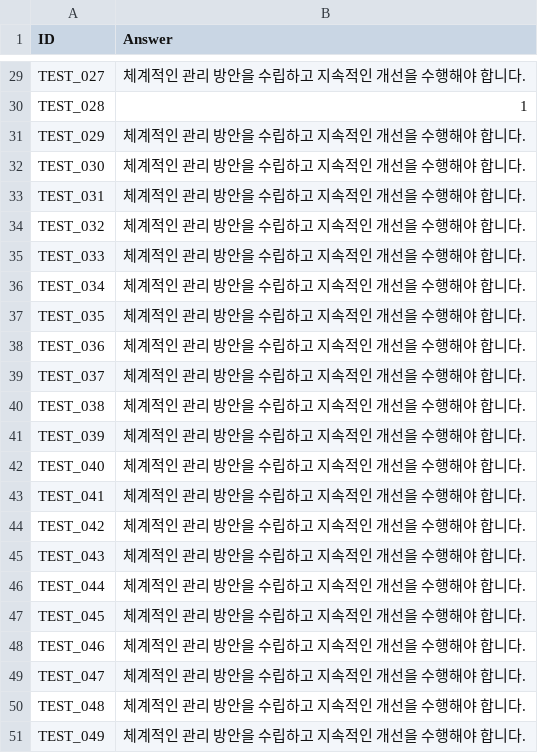
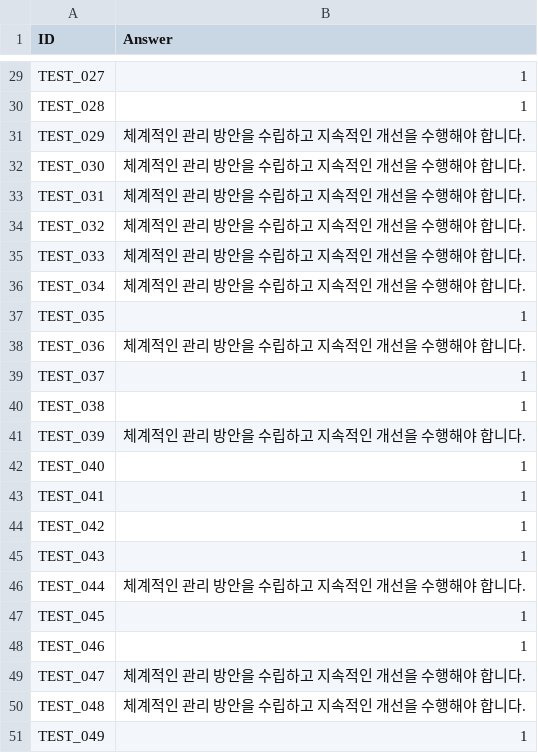
Before and after one commit to ANGIBU/financial_security_ai_model, a CSV file: integrated_test_result_50.csv, drawn as a sheet; only a part is shown, gaps mark what is left out; the diff covers the shown part only; the diff names each change by its address in the sheet, - before the commit and + after, or states it on an @@ line.

```diff
--- a/integrated_test_result_50.csv
+++ b/integrated_test_result_50.csv
-B29 (Answer): 체계적인 관리 방안을 수립하고 지속적인 개선을 수행해야 합니다.
+B29 (Answer): 1
-B37 (Answer): 체계적인 관리 방안을 수립하고 지속적인 개선을 수행해야 합니다.
+B37 (Answer): 1
-B39:B40 (Answer): 체계적인 관리 방안을 수립하고 지속적인 개선을 수행해야 합니다.
+B39:B40 (Answer): 1
-B42:B45 (Answer): 체계적인 관리 방안을 수립하고 지속적인 개선을 수행해야 합니다.
+B42:B45 (Answer): 1
-B47:B48 (Answer): 체계적인 관리 방안을 수립하고 지속적인 개선을 수행해야 합니다.
+B47:B48 (Answer): 1
-B51 (Answer): 체계적인 관리 방안을 수립하고 지속적인 개선을 수행해야 합니다.
+B51 (Answer): 1
```
Also changed, not shown: 15 edited cells elsewhere in this file.
